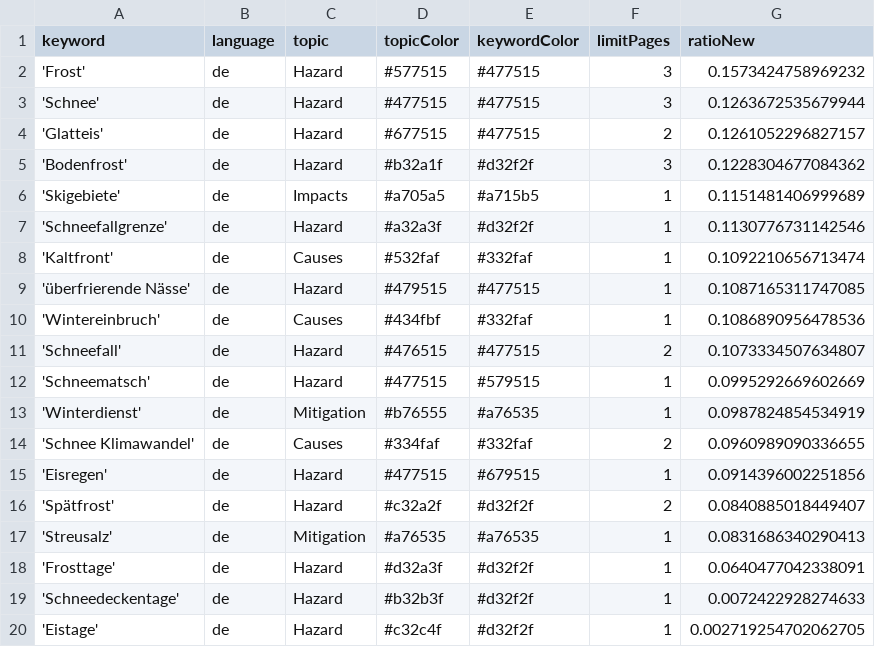
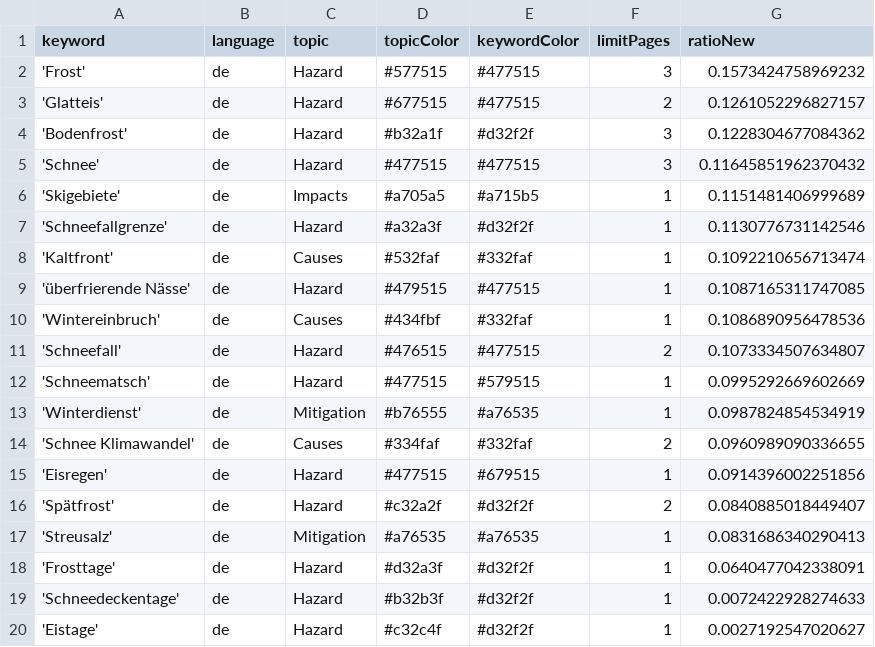
Before and after one commit to tlais147-physgeo01/snowIceIsComing, a CSV file: keywords.csv, drawn as a sheet.

```diff
--- a/keywords.csv
+++ b/keywords.csv
@@ -2,5 +2,5 @@ keyword,language,topic,topicColor,keywordColor,limitPages,ratioNew
 'Frost',de,Hazard,#577515,#477515,3,0.1573424758969232
-'Schnee',de,Hazard,#477515,#477515,3,0.1263672535679944
 'Glatteis',de,Hazard,#677515,#477515,2,0.1261052296827157
 'Bodenfrost',de,Hazard,#b32a1f,#d32f2f,3,0.1228304677084362
+'Schnee',de,Hazard,#477515,#477515,3,0.11645851962370432
 'Skigebiete',de,Impacts,#a705a5,#a715b5,1,0.1151481406999689
@@ -19,2 +19,2 @@ keyword,language,topic,topicColor,keywordColor,limitPages,ratioNew
 'Schneedeckentage',de,Hazard,#b32b3f,#d32f2f,1,0.0072422928274633
-'Eistage',de,Hazard,#c32c4f,#d32f2f,1,0.002719254702062705
+'Eistage',de,Hazard,#c32c4f,#d32f2f,1,0.0027192547020627
```
Also changed, not shown: csv/news_2026_05.csv.
